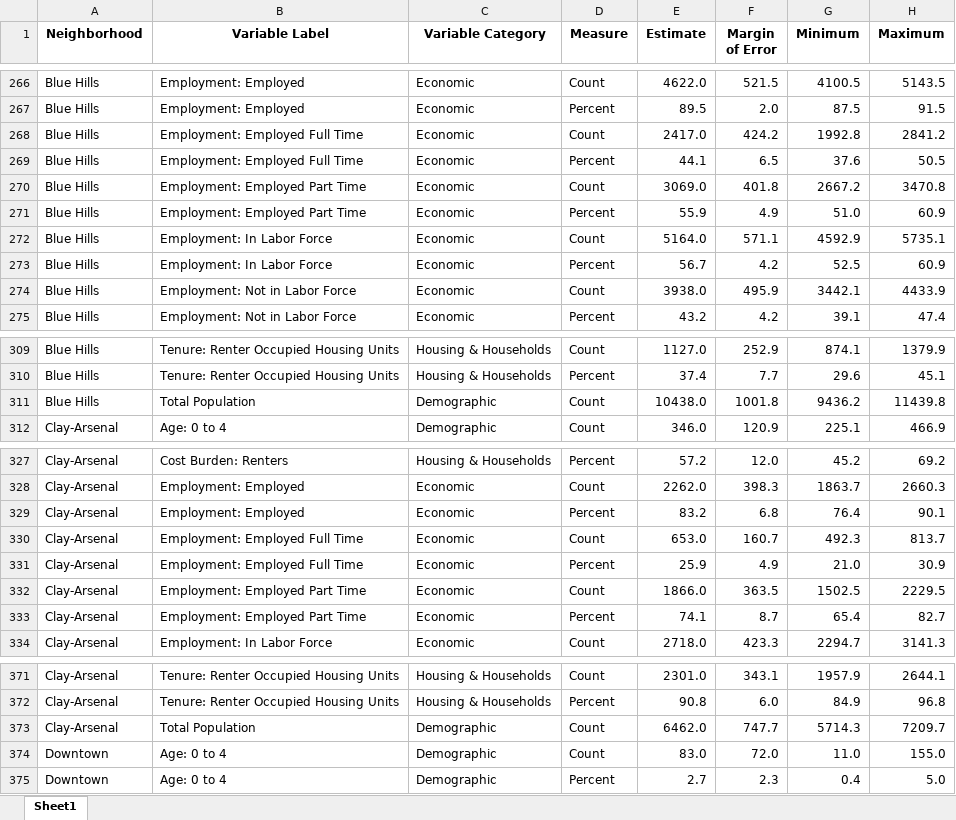
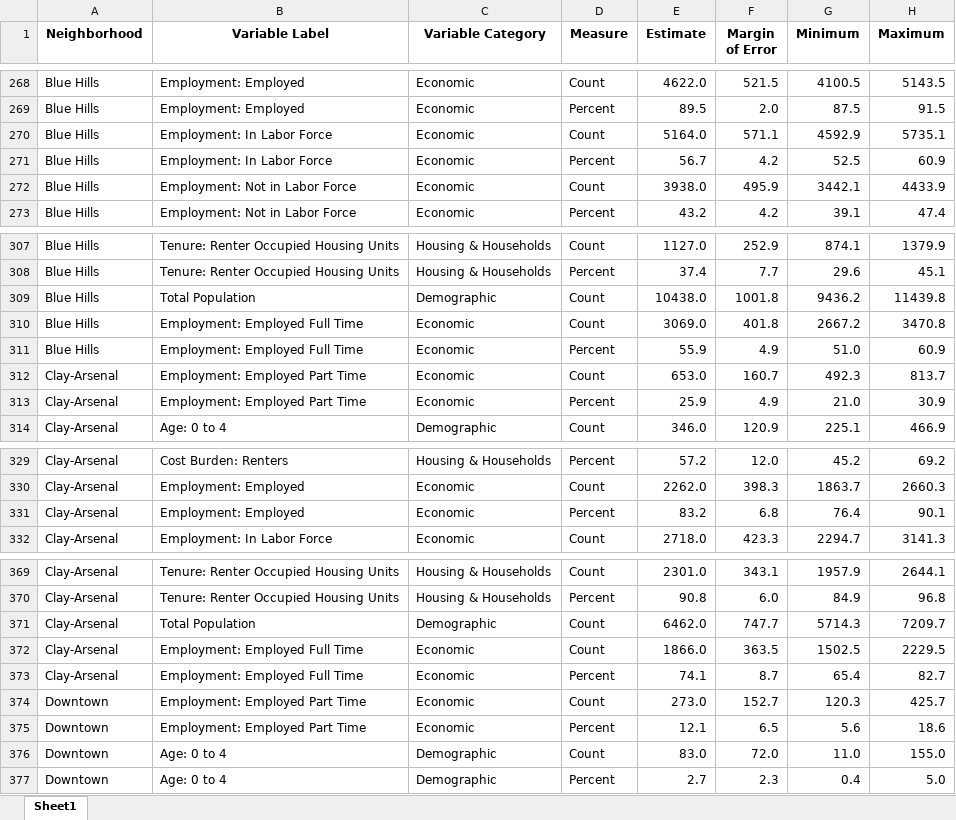
Before and after one commit to CT-Data-Collaborative/Hartford-Neighborhood-Data-Platform, an Excel workbook: Hartford Neighborhood Data.xlsx, sheet Sheet1, drawn as a sheet; only a part is shown, gaps mark what is left out; values as stored, in another font and other column widths than the file's, no borders; removed rows and columns are numbered as before the commit, all else as after; the diff covers the shown part only; the diff names each change by its address in the sheet, - before the commit and + after, or states it on an @@ line.

```diff
--- a/Hartford Neighborhood Data.xlsx (sheet Sheet1)
+++ b/Hartford Neighborhood Data.xlsx (sheet Sheet1)
-row 268: Blue Hills | Employment: Employed Full Time | Economic | Count | 2417.0 | 424.2 | 1992.8 | 2841.2
-row 269: Blue Hills | Employment: Employed Full Time | Economic | Percent | 44.1 | 6.5 | 37.6 | 50.5
-row 270: Blue Hills | Employment: Employed Part Time | Economic | Count | 3069.0 | 401.8 | 2667.2 | 3470.8
-row 271: Blue Hills | Employment: Employed Part Time | Economic | Percent | 55.9 | 4.9 | 51.0 | 60.9
+row 310: Blue Hills | Employment: Employed Full Time | Economic | Count | 3069.0 | 401.8 | 2667.2 | 3470.8
+row 311: Blue Hills | Employment: Employed Full Time | Economic | Percent | 55.9 | 4.9 | 51.0 | 60.9
+row 312: Clay-Arsenal | Employment: Employed Part Time | Economic | Count | 653.0 | 160.7 | 492.3 | 813.7
+row 313: Clay-Arsenal | Employment: Employed Part Time | Economic | Percent | 25.9 | 4.9 | 21.0 | 30.9
-row 330: Clay-Arsenal | Employment: Employed Full Time | Economic | Count | 653.0 | 160.7 | 492.3 | 813.7
-row 331: Clay-Arsenal | Employment: Employed Full Time | Economic | Percent | 25.9 | 4.9 | 21.0 | 30.9
-row 332: Clay-Arsenal | Employment: Employed Part Time | Economic | Count | 1866.0 | 363.5 | 1502.5 | 2229.5
-row 333: Clay-Arsenal | Employment: Employed Part Time | Economic | Percent | 74.1 | 8.7 | 65.4 | 82.7
+row 372: Clay-Arsenal | Employment: Employed Full Time | Economic | Count | 1866.0 | 363.5 | 1502.5 | 2229.5
+row 373: Clay-Arsenal | Employment: Employed Full Time | Economic | Percent | 74.1 | 8.7 | 65.4 | 82.7
+row 374: Downtown | Employment: Employed Part Time | Economic | Count | 273.0 | 152.7 | 120.3 | 425.7
+row 375: Downtown | Employment: Employed Part Time | Economic | Percent | 12.1 | 6.5 | 5.6 | 18.6
```
Also changed, not shown: 56 added rows, 56 removed rows and 4 edited cells elsewhere in this sheet.
